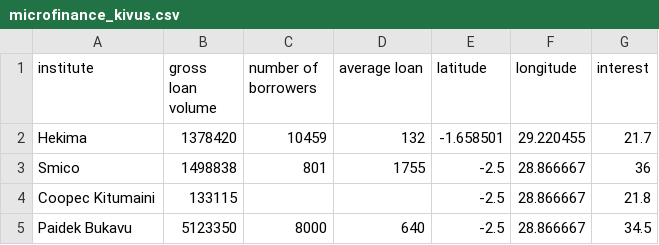
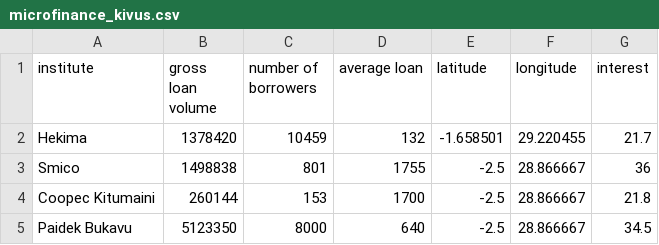
Before and after one commit to jplusplus/pokitin-microcreditDRC, a CSV file: static/data/microfinance_kivus.csv, drawn as a sheet.

Commit message:
numbers kitumaini

```diff
--- a/static/data/microfinance_kivus.csv
+++ b/static/data/microfinance_kivus.csv
@@ -3,3 +3,3 @@ Hekima,1378420,10459,132,-1.658501,29.220455,21.7
 Smico,1498838,801,1755,-2.5,28.866667,36
-Coopec Kitumaini,133115,,,-2.5,28.866667,21.8
+Coopec Kitumaini,260144,153,1700,-2.5,28.866667,21.8
 Paidek Bukavu,5123350,8000,640,-2.5,28.866667,34.5
```
